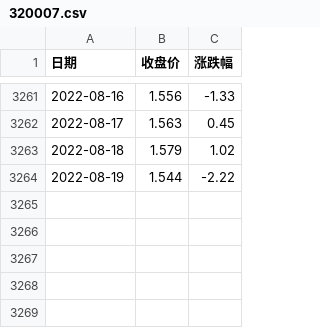
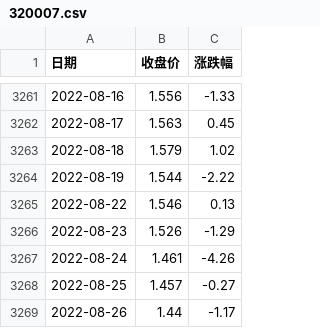
Before and after one commit to Nagisazz/fund-decision, a CSV file: investment-plan/data/320007.csv, drawn as a sheet; only a part is shown, gaps mark what is left out.

```diff
--- a/investment-plan/data/320007.csv
+++ b/investment-plan/data/320007.csv
@@ -3264 +3264,6 @@
 2022-08-19,1.544,-2.22
+2022-08-22,1.546,0.13
+2022-08-23,1.526,-1.29
+2022-08-24,1.461,-4.26
+2022-08-25,1.457,-0.27
+2022-08-26,1.44,-1.17
```
Also changed, not shown: investment-plan/data/011103.csv, investment-plan/data/161725.csv, 1 other file.
